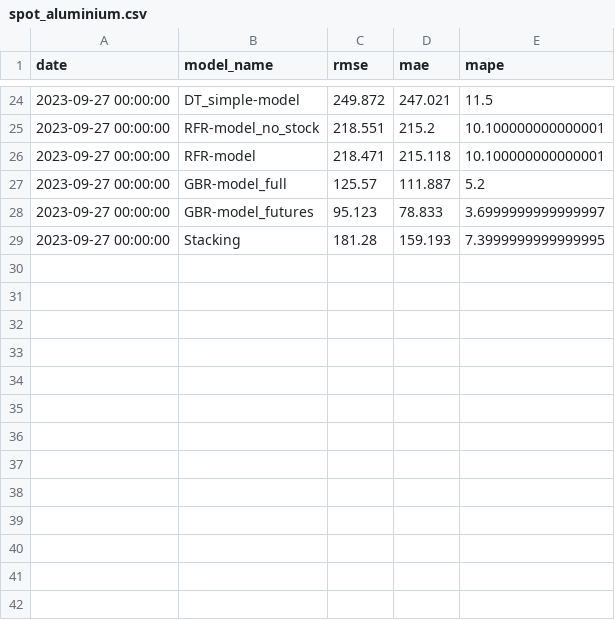
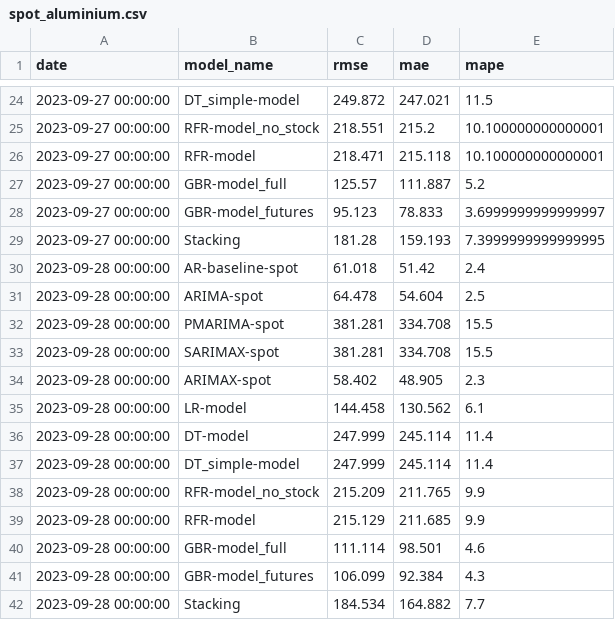
Before and after one commit to hotdonkey/data_science, a CSV file: Projecy_8/data/errors/spot_aluminium.csv, drawn as a sheet; only a part is shown, gaps mark what is left out; the diff names each change by its address in the sheet, - before the commit and + after, or states it on an @@ line.

```diff
--- a/Projecy_8/data/errors/spot_aluminium.csv
+++ b/Projecy_8/data/errors/spot_aluminium.csv
+row 30: 2023-09-28 00:00:00 | AR-baseline-spot | 61.018 | 51.42 | 2.4
+row 31: 2023-09-28 00:00:00 | ARIMA-spot | 64.478 | 54.604 | 2.5
+row 32: 2023-09-28 00:00:00 | PMARIMA-spot | 381.281 | 334.708 | 15.5
+row 33: 2023-09-28 00:00:00 | SARIMAX-spot | 381.281 | 334.708 | 15.5
+row 34: 2023-09-28 00:00:00 | ARIMAX-spot | 58.402 | 48.905 | 2.3
+row 35: 2023-09-28 00:00:00 | LR-model | 144.458 | 130.562 | 6.1
+row 36: 2023-09-28 00:00:00 | DT-model | 247.999 | 245.114 | 11.4
+row 37: 2023-09-28 00:00:00 | DT_simple-model | 247.999 | 245.114 | 11.4
+row 38: 2023-09-28 00:00:00 | RFR-model_no_stock | 215.209 | 211.765 | 9.9
+row 39: 2023-09-28 00:00:00 | RFR-model | 215.129 | 211.685 | 9.9
+row 40: 2023-09-28 00:00:00 | GBR-model_full | 111.114 | 98.501 | 4.6
+row 41: 2023-09-28 00:00:00 | GBR-model_futures | 106.099 | 92.384 | 4.3
+row 42: 2023-09-28 00:00:00 | Stacking | 184.534 | 164.882 | 7.7
```
Also changed, not shown: Projecy_8/data/errors/spot.csv, Projecy_8/data/errors/stock.csv, 9 other files.
